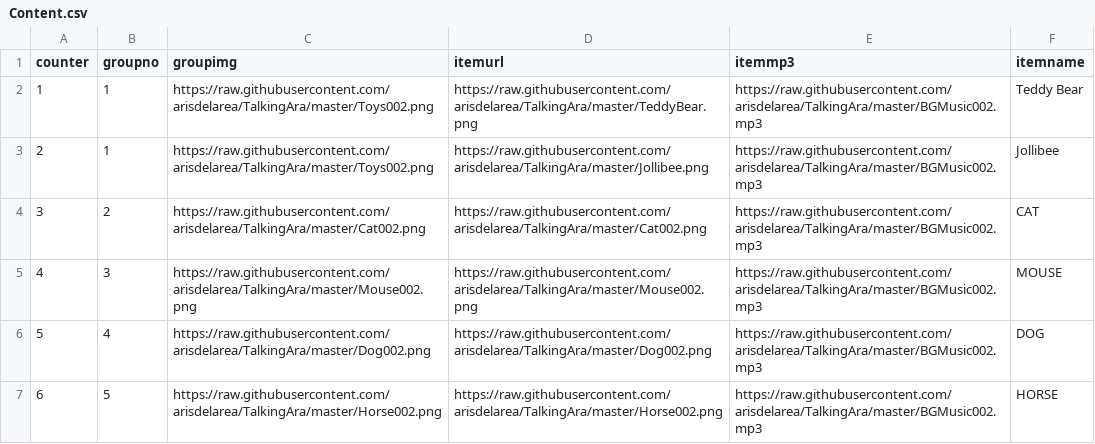
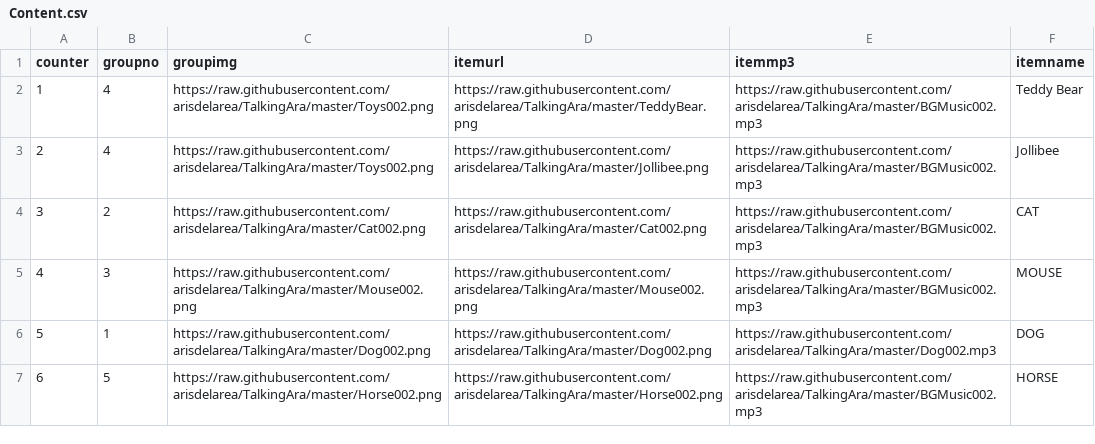
Before and after one commit to arisdelarea/TalkingAra, a CSV file: Content.csv, drawn as a sheet.

Commit message:
Update Content.csv

```diff
--- a/Content.csv
+++ b/Content.csv
@@ -1,7 +1,7 @@
 counter,groupno,groupimg,itemurl,itemmp3,itemname
-1,1,https://raw.githubusercontent.com/arisdelarea/TalkingAra/master/Toys002.png,https://raw.githubusercontent.com/arisdelarea/TalkingAra/master/TeddyBear.png,https://raw.githubusercontent.com/arisdelarea/TalkingAra/master/BGMusic002.mp3,Teddy Bear
-2,1,https://raw.githubusercontent.com/arisdelarea/TalkingAra/master/Toys002.png,https://raw.githubusercontent.com/arisdelarea/TalkingAra/master/Jollibee.png,https://raw.githubusercontent.com/arisdelarea/TalkingAra/master/BGMusic002.mp3,Jollibee
+1,4,https://raw.githubusercontent.com/arisdelarea/TalkingAra/master/Toys002.png,https://raw.githubusercontent.com/arisdelarea/TalkingAra/master/TeddyBear.png,https://raw.githubusercontent.com/arisdelarea/TalkingAra/master/BGMusic002.mp3,Teddy Bear
+2,4,https://raw.githubusercontent.com/arisdelarea/TalkingAra/master/Toys002.png,https://raw.githubusercontent.com/arisdelarea/TalkingAra/master/Jollibee.png,https://raw.githubusercontent.com/arisdelarea/TalkingAra/master/BGMusic002.mp3,Jollibee
 3,2,https://raw.githubusercontent.com/arisdelarea/TalkingAra/master/Cat002.png,https://raw.githubusercontent.com/arisdelarea/TalkingAra/master/Cat002.png,https://raw.githubusercontent.com/arisdelarea/TalkingAra/master/BGMusic002.mp3,CAT
 4,3,https://raw.githubusercontent.com/arisdelarea/TalkingAra/master/Mouse002.png,https://raw.githubusercontent.com/arisdelarea/TalkingAra/master/Mouse002.png,https://raw.githubusercontent.com/arisdelarea/TalkingAra/master/BGMusic002.mp3,MOUSE
-5,4,https://raw.githubusercontent.com/arisdelarea/TalkingAra/master/Dog002.png,https://raw.githubusercontent.com/arisdelarea/TalkingAra/master/Dog002.png,https://raw.githubusercontent.com/arisdelarea/TalkingAra/master/BGMusic002.mp3,DOG
+5,1,https://raw.githubusercontent.com/arisdelarea/TalkingAra/master/Dog002.png,https://raw.githubusercontent.com/arisdelarea/TalkingAra/master/Dog002.png,https://raw.githubusercontent.com/arisdelarea/TalkingAra/master/Dog002.mp3,DOG
 6,5,https://raw.githubusercontent.com/arisdelarea/TalkingAra/master/Horse002.png,https://raw.githubusercontent.com/arisdelarea/TalkingAra/master/Horse002.png,https://raw.githubusercontent.com/arisdelarea/TalkingAra/master/BGMusic002.mp3,HORSE
```
